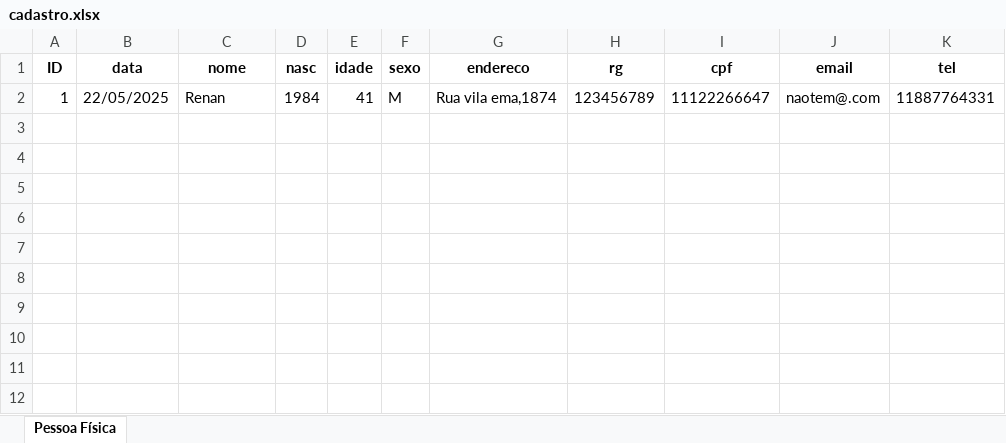
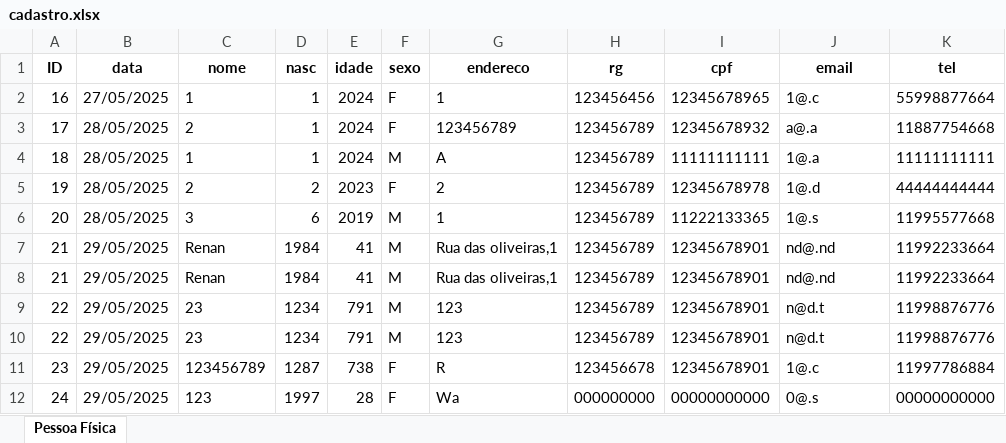
Before and after one commit to Renan023/Dados_desafio, an Excel workbook: cadastro.xlsx, sheet Pessoa Física, drawn as a sheet; values as stored, in another font and other column widths than the file's, no borders; table styles not drawn; addresses are those after the commit; the diff names each change by its address in the sheet, - before the commit and + after, or states it on an @@ line.

Commit message:
excel_formatação

```diff
--- a/cadastro.xlsx (sheet Pessoa Física)
+++ b/cadastro.xlsx (sheet Pessoa Física)
+row 2: 16 | 27/05/2025 | 1 | 1 | 2024 | F | 1 | 123456456 | 12345678965 | 1@.c | 55998877664
+row 3: 17 | 28/05/2025 | 2 | 1 | 2024 | F | 123456789 | 123456789 | 12345678932 | a@.a | 11887754668
+row 4: 18 | 28/05/2025 | 1 | 1 | 2024 | M | A | 123456789 | 11111111111 | 1@.a | 11111111111
+row 5: 19 | 28/05/2025 | 2 | 2 | 2023 | F | 2 | 123456789 | 12345678978 | 1@.d | 44444444444
+row 6: 20 | 28/05/2025 | 3 | 6 | 2019 | M | 1 | 123456789 | 11222133365 | 1@.s | 11995577668
-A7 (ID): 1
+A7 (ID): 21
-B7 (data): 22/05/2025
+B7 (data): 29/05/2025
-G7 (endereco): Rua vila ema,1874
+G7 (endereco): Rua das oliveiras,1
-I7 (cpf): 11122266647
+I7 (cpf): 12345678901
-J7 (email): naotem@.com
+J7 (email): nd@.nd
-K7 (tel): 11887764331
+K7 (tel): 11992233664
+row 8: 21 | 29/05/2025 | Renan | 1984 | 41 | M | Rua das oliveiras,1 | 123456789 | 12345678901 | nd@.nd | 11992233664
+row 9: 22 | 29/05/2025 | 23 | 1234 | 791 | M | 123 | 123456789 | 12345678901 | n@d.t | 11998876776
+row 10: 22 | 29/05/2025 | 23 | 1234 | 791 | M | 123 | 123456789 | 12345678901 | n@d.t | 11998876776
+row 11: 23 | 29/05/2025 | 123456789 | 1287 | 738 | F | R | 123456678 | 12345678901 | 1@.c | 11997786884
+row 12: 24 | 29/05/2025 | 123 | 1997 | 28 | F | Wa | 000000000 | 00000000000 | 0@.s | 00000000000
```
Also changed, not shown: 14 other files.
